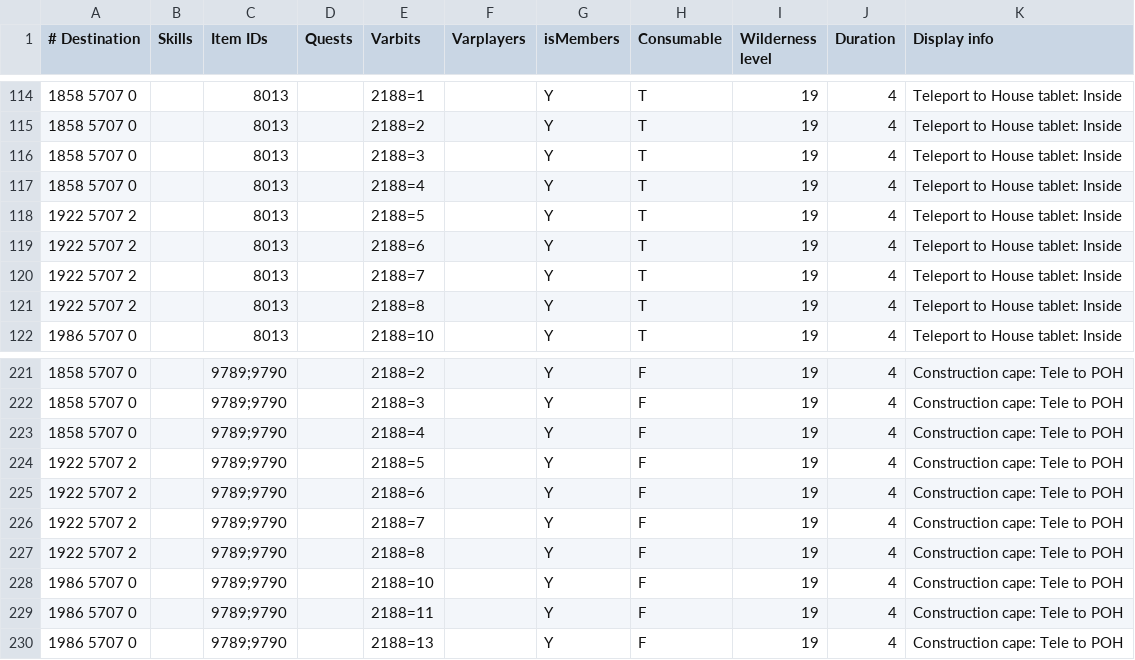
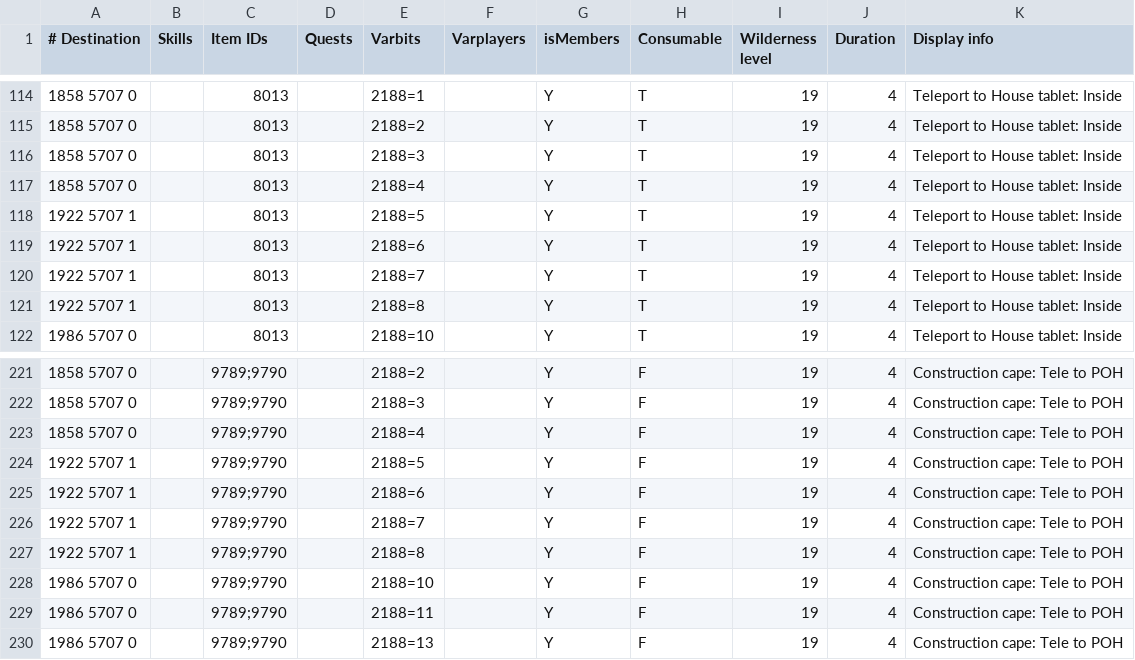
Before and after one commit to zebdo/microbot, a TSV file: runelite-client/src/main/resources/net/runelite/client/plugins/microbot/shortestpath/teleportation_items.tsv, drawn as a sheet; only a part is shown, gaps mark what is left out.

```diff
--- a/runelite-client/src/main/resources/net/runelite/client/plugins/microbot/shortestpath/teleportation_items.tsv
+++ b/runelite-client/src/main/resources/net/runelite/client/plugins/microbot/shortestpath/teleportation_items.tsv
@@ -117,6 +117,6 @@
 1858 5707 0		8013		2188=4		Y	T	19	4	Teleport to House tablet: Inside
-1922 5707 2		8013		2188=5		Y	T	19	4	Teleport to House tablet: Inside
-1922 5707 2		8013		2188=6		Y	T	19	4	Teleport to House tablet: Inside
-1922 5707 2		8013		2188=7		Y	T	19	4	Teleport to House tablet: Inside
-1922 5707 2		8013		2188=8		Y	T	19	4	Teleport to House tablet: Inside
+1922 5707 1		8013		2188=5		Y	T	19	4	Teleport to House tablet: Inside
+1922 5707 1		8013		2188=6		Y	T	19	4	Teleport to House tablet: Inside
+1922 5707 1		8013		2188=7		Y	T	19	4	Teleport to House tablet: Inside
+1922 5707 1		8013		2188=8		Y	T	19	4	Teleport to House tablet: Inside
 1986 5707 0		8013		2188=10		Y	T	19	4	Teleport to House tablet: Inside
@@ -223,6 +223,6 @@
 1858 5707 0		9789;9790		2188=4		Y	F	19	4	Construction cape: Tele to POH
-1922 5707 2		9789;9790		2188=5		Y	F	19	4	Construction cape: Tele to POH
-1922 5707 2		9789;9790		2188=6		Y	F	19	4	Construction cape: Tele to POH
-1922 5707 2		9789;9790		2188=7		Y	F	19	4	Construction cape: Tele to POH
-1922 5707 2		9789;9790		2188=8		Y	F	19	4	Construction cape: Tele to POH
+1922 5707 1		9789;9790		2188=5		Y	F	19	4	Construction cape: Tele to POH
+1922 5707 1		9789;9790		2188=6		Y	F	19	4	Construction cape: Tele to POH
+1922 5707 1		9789;9790		2188=7		Y	F	19	4	Construction cape: Tele to POH
+1922 5707 1		9789;9790		2188=8		Y	F	19	4	Construction cape: Tele to POH
 1986 5707 0		9789;9790		2188=10		Y	F	19	4	Construction cape: Tele to POH
```
Also changed, not shown: runelite-client/src/main/resources/net/runelite/client/plugins/microbot/shortestpath/teleportation_spells.tsv.
